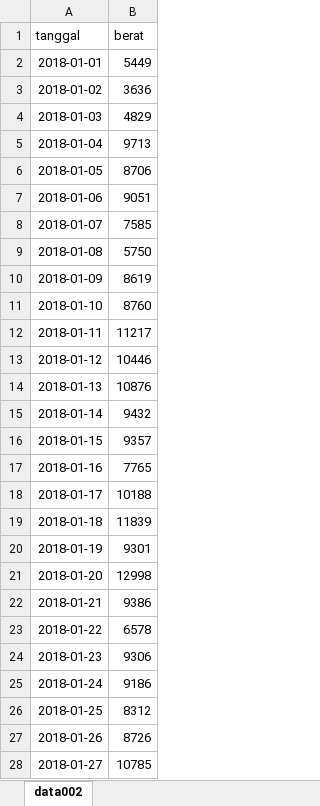
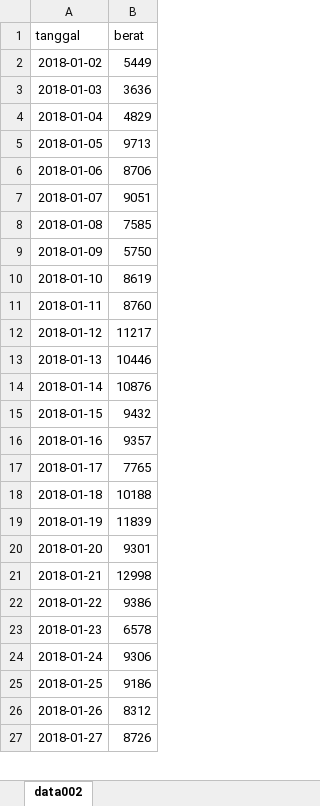
Before and after one commit to Suwandi-amin-sangaji/arima, an Excel workbook: ari.xlsx, sheet data002, drawn as a sheet; only a part is shown; values as stored, in another font and other column widths than the file's, no borders; charts and pictures not drawn; removed rows and columns are numbered as before the commit, all else as after; the diff covers the shown part only; the diff names each change by its address in the sheet, - before the commit and + after, or states it on an @@ line.

```diff
--- a/ari.xlsx (sheet data002)
+++ b/ari.xlsx (sheet data002)
-row 2: 2018-01-01 | 5449
-B2 (berat): 3636
+B2 (berat): 5449
-B3 (berat): 4829
+B3 (berat): 3636
-B4 (berat): 9713
+B4 (berat): 4829
-B5 (berat): 8706
+B5 (berat): 9713
-B6 (berat): 9051
+B6 (berat): 8706
-B7 (berat): 7585
+B7 (berat): 9051
-B8 (berat): 5750
+B8 (berat): 7585
-B9 (berat): 8619
+B9 (berat): 5750
-B10 (berat): 8760
+B10 (berat): 8619
-B11 (berat): 11217
+B11 (berat): 8760
-B12 (berat): 10446
+B12 (berat): 11217
-B13 (berat): 10876
+B13 (berat): 10446
-B14 (berat): 9432
+B14 (berat): 10876
-B15 (berat): 9357
+B15 (berat): 9432
-B16 (berat): 7765
+B16 (berat): 9357
-B17 (berat): 10188
+B17 (berat): 7765
-B18 (berat): 11839
+B18 (berat): 10188
-B19 (berat): 9301
+B19 (berat): 11839
-B20 (berat): 12998
+B20 (berat): 9301
-B21 (berat): 9386
+B21 (berat): 12998
-B22 (berat): 6578
+B22 (berat): 9386
-B23 (berat): 9306
+B23 (berat): 6578
-B24 (berat): 9186
+B24 (berat): 9306
-B25 (berat): 8312
+B25 (berat): 9186
-B26 (berat): 8726
+B26 (berat): 8312
-B27 (berat): 10785
+B27 (berat): 8726
```
Also changed, not shown: 30 added rows and 703 edited cells elsewhere in this sheet, charts or pictures, arima.xlsx, 6 other files.
